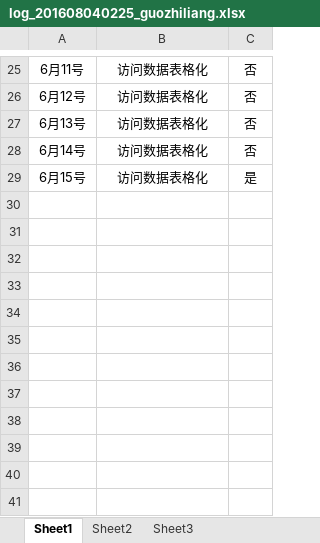
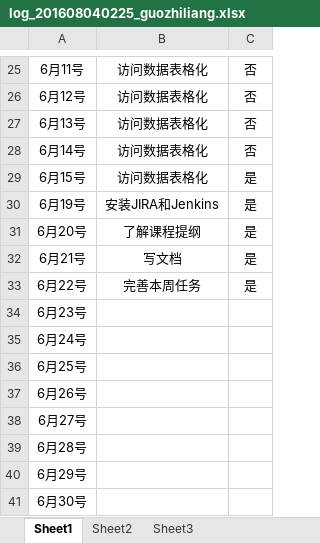
Before and after one commit to zouguo0212/express, an Excel workbook: doc/log/log_201608040225_guozhiliang.xlsx, sheet Sheet1, drawn as a sheet; only a part is shown, gaps mark what is left out; values as stored, in another font and other column widths than the file's, no borders; the diff names each change by its address in the sheet, - before the commit and + after, or states it on an @@ line.

Commit message:
update log

```diff
--- a/doc/log/log_201608040225_guozhiliang.xlsx (sheet Sheet1)
+++ b/doc/log/log_201608040225_guozhiliang.xlsx (sheet Sheet1)
+row 30: 6月19号 | 安装JIRA和Jenkins | 是
+row 31: 6月20号 | 了解课程提纲 | 是
+row 32: 6月21号 | 写文档 | 是
+row 33: 6月22号 | 完善本周任务 | 是
+row 34: 6月23号
+row 35: 6月24号
+row 36: 6月25号
+row 37: 6月26号
+row 38: 6月27号
+row 39: 6月28号
+row 40: 6月29号
+row 41: 6月30号
```
